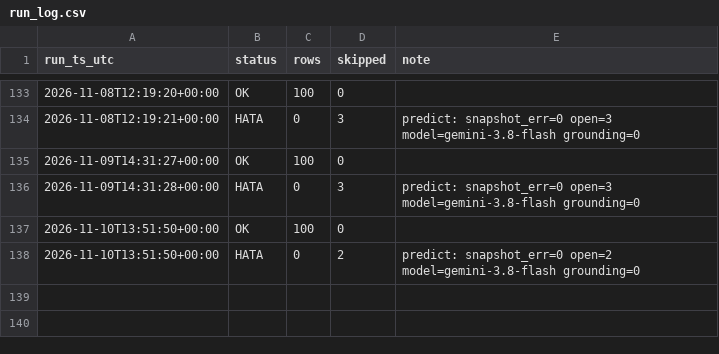
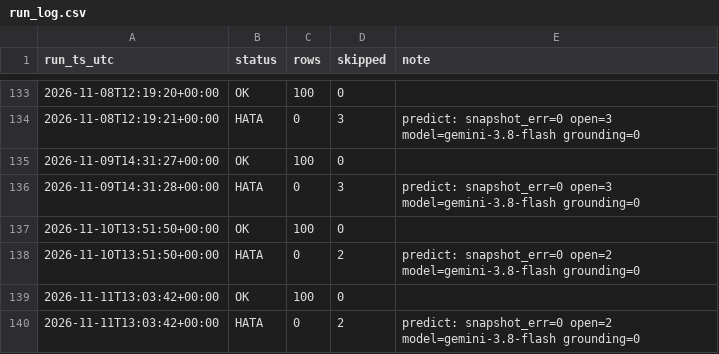
Before and after one commit to ptsertaccalbas-web/pm-deney, a CSV file: data/run_log.csv, drawn as a sheet; only a part is shown, gaps mark what is left out.

```diff
--- a/data/run_log.csv
+++ b/data/run_log.csv
@@ -138 +138,3 @@ run_ts_utc,status,rows,skipped,note
 2026-11-10T13:51:50+00:00,HATA,0,2,predict: snapshot_err=0 open=2 model=gemini-3.8-flash grounding=0
+2026-11-11T13:03:42+00:00,OK,100,0,
+2026-11-11T13:03:42+00:00,HATA,0,2,predict: snapshot_err=0 open=2 model=gemini-3.8-flash grounding=0
```
Also changed, not shown: data/predictions.csv, 6 other files.
